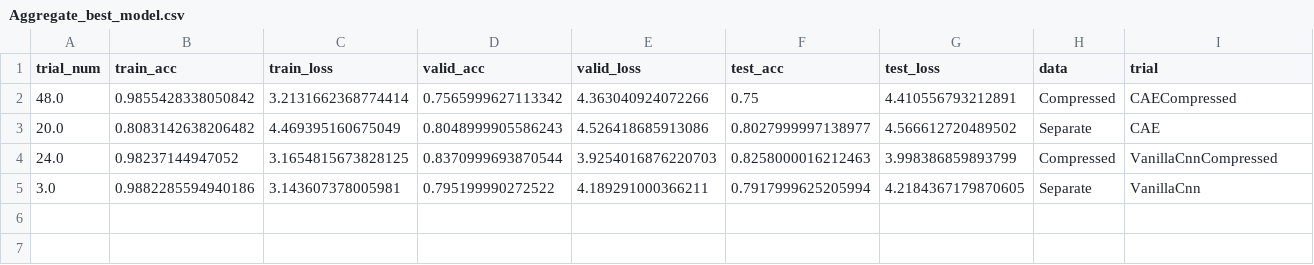
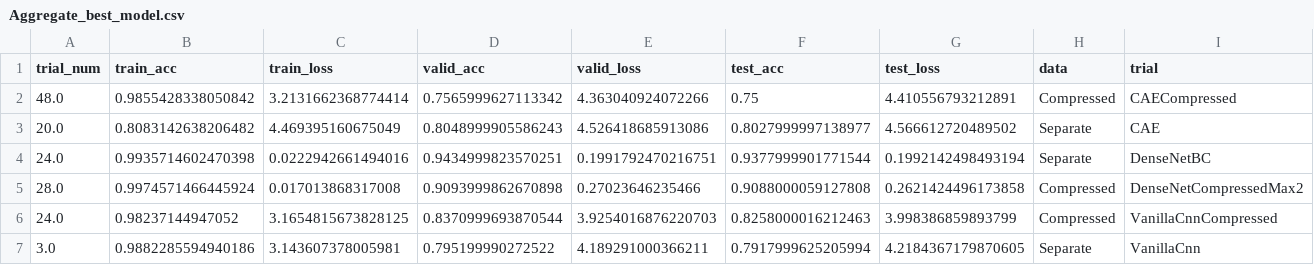
Before and after one commit to nhemming/CS637FinalProject, a CSV file: Aggregate_best_model.csv, drawn as a sheet; the diff names each change by its address in the sheet, - before the commit and + after, or states it on an @@ line.

Commit message:
Updated densenet constructor arguments and hyperparameters to fit with other methods

```diff
--- a/Aggregate_best_model.csv
+++ b/Aggregate_best_model.csv
+row 4: 24.0 | 0.9935714602470398 | 0.0222942661494016 | 0.9434999823570251 | 0.1991792470216751 | 0.9377999901771544 | 0.1992142498493194 | Separate | DenseNetBC
+row 5: 28.0 | 0.9974571466445924 | 0.017013868317008 | 0.9093999862670898 | 0.27023646235466 | 0.9088000059127808 | 0.2621424496173858 | Compressed | DenseNetCompressedMax2
```
Also changed, not shown: 5 other files.
